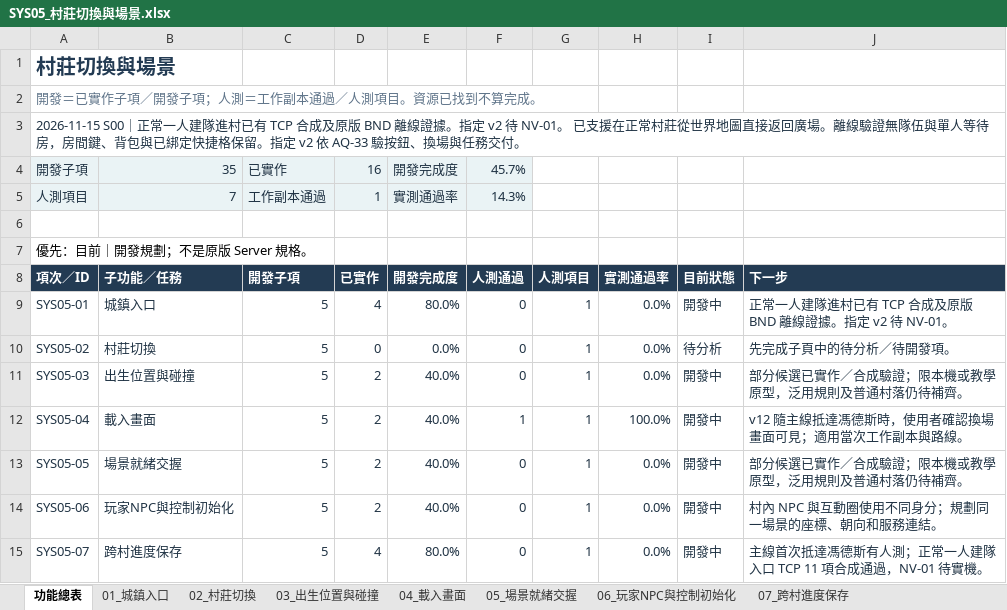
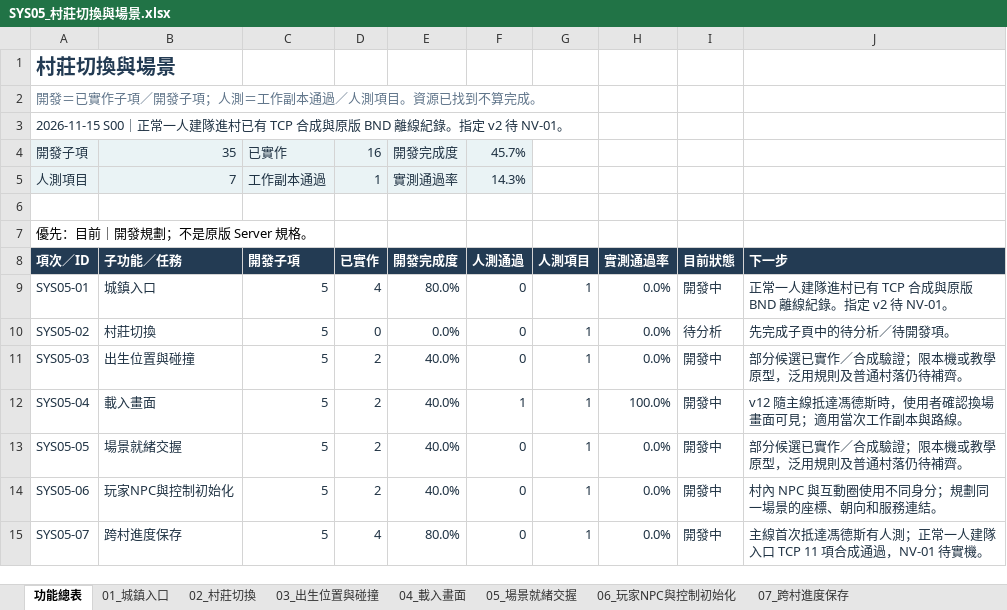
Before and after one commit to we88ec3-prog/ttr_anal_multi, an Excel workbook: workbooks/tartaros-kr/functional-roadmap/SYS05_村莊切換與場景.xlsx, sheet 功能總表, drawn as a sheet; values as stored, in another font and other column widths than the file's, no borders; table styles not drawn; the diff names each change by its address in the sheet, - before the commit and + after, or states it on an @@ line.

```diff
--- a/workbooks/tartaros-kr/functional-roadmap/SYS05_村莊切換與場景.xlsx (sheet 功能總表)
+++ b/workbooks/tartaros-kr/functional-roadmap/SYS05_村莊切換與場景.xlsx (sheet 功能總表)
-A3: …TCP 合成及原版 BND 離線證據。指定 v2 待 NV-01。 已支援在正常村莊從世界地圖直接返回廣場。離線驗證無隊伍與單人等待房，房間鍵、背包與已綁定快捷格保留。指定 v2 依 AQ-33 驗按鈕、換場與任務交付。
+A3: …TCP 合成與原版 BND 離線紀錄。指定 v2 待 NV-01。
-J9: 正常一人建隊進村已有 TCP 合成及原版 BND 離線證據。指定 v2 待 NV-01。
+J9: 正常一人建隊進村已有 TCP 合成與原版 BND 離線紀錄。指定 v2 待 NV-01。
```
Also changed, not shown: sheet 01_城鎮入口, workbooks/tartaros-kr/06_測試驗收.xlsx, workbooks/tartaros-kr/functional-roadmap/SYS06_組隊與多人副本.xlsx, 12 other files.
